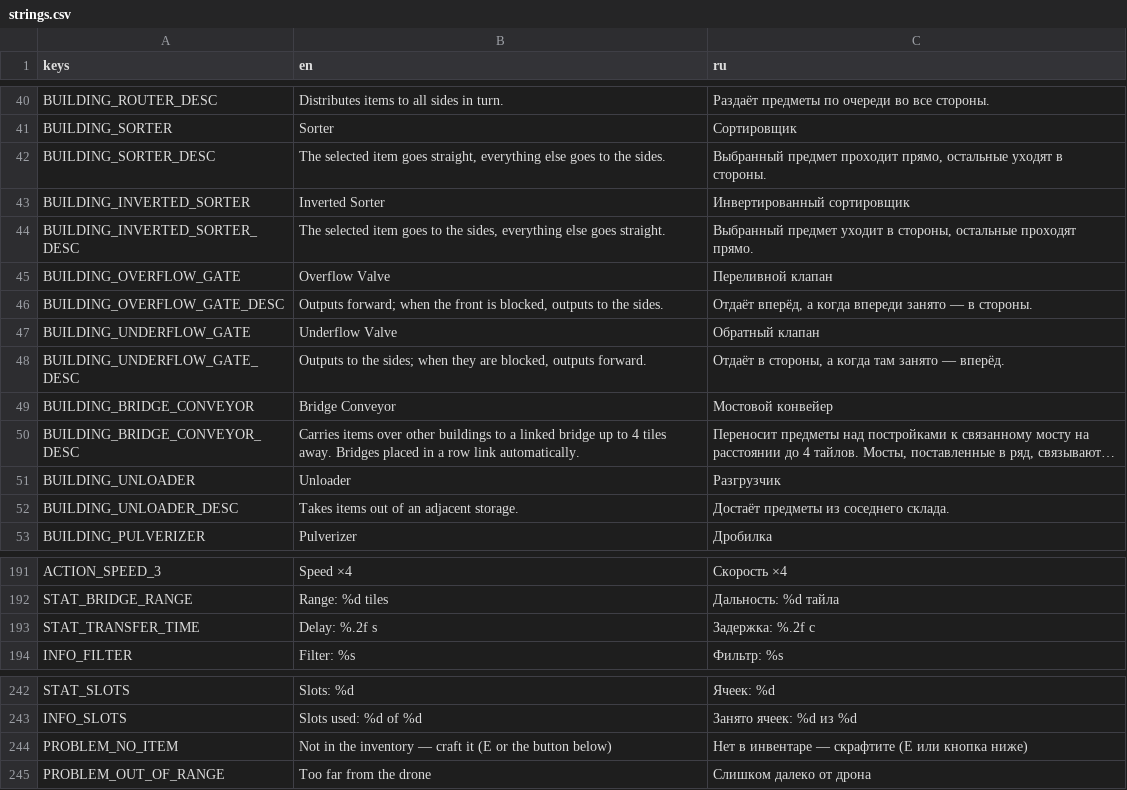
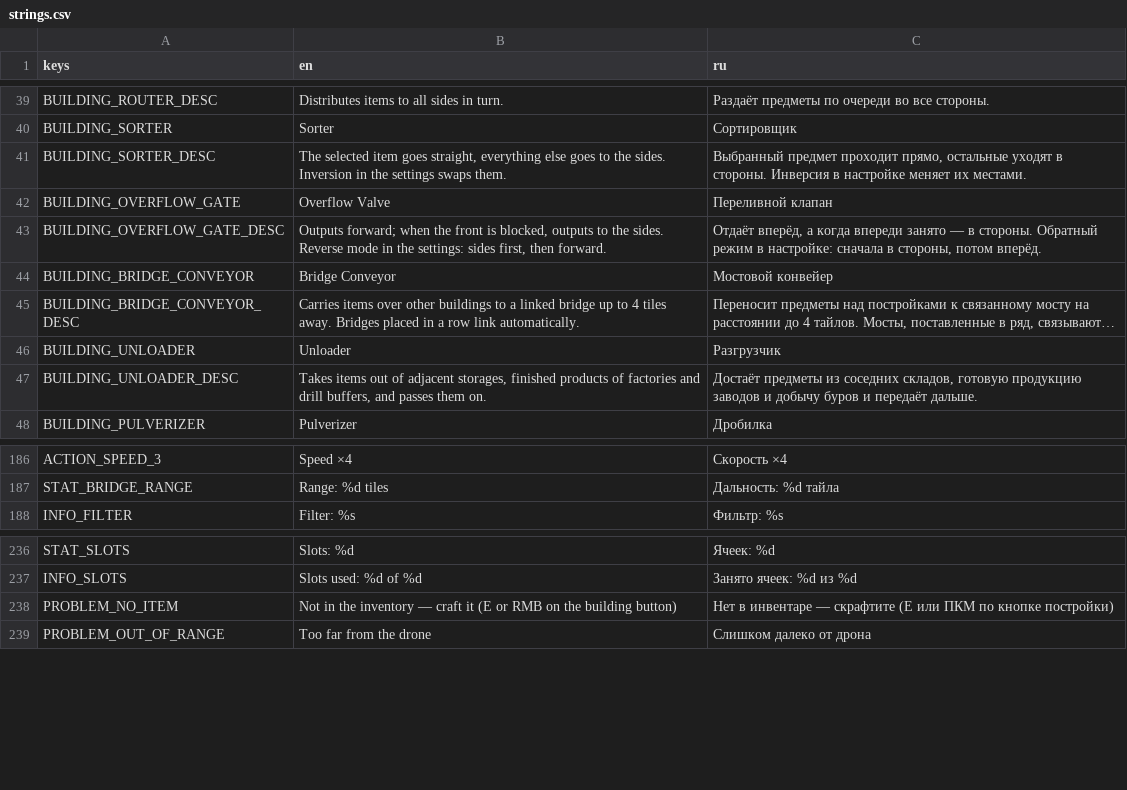
Before and after one commit to AristoCraft-42/WarpFactor, a CSV file: i18n/strings.csv, drawn as a sheet; only a part is shown, gaps mark what is left out; long unchanged cells end in …; removed rows and columns are numbered as before the commit, all else as after; the diff covers the shown part only; the diff names each change by its address in the sheet, - before the commit and + after, or states it on an @@ line.

```diff
--- a/i18n/strings.csv
+++ b/i18n/strings.csv
-B41 (en): …the sides.
+B41 (en): …the sides. Inversion in the settings swaps them.
-C41 (ru): …в стороны.
+C41 (ru): …в стороны. Инверсия в настройке меняет их местами.
-row 43: BUILDING_INVERTED_SORTER | Inverted Sorter | Инвертированный сортировщик
-row 44: BUILDING_INVERTED_SORTER_DESC | The selected item goes to the sides, everything else goes straight. | Выбранный предмет уходит в стороны, остальные проходят прямо.
-B43 (en): …the sides.
+B43 (en): …the sides. Reverse mode in the settings: sides first, then forward.
-C43 (ru): …в стороны.
+C43 (ru): …в стороны. Обратный режим в настройке: сначала в стороны, потом вперёд.
-row 47: BUILDING_UNDERFLOW_GATE | Underflow Valve | Обратный клапан
-row 48: BUILDING_UNDERFLOW_GATE_DESC | Outputs to the sides; when they are blocked, outputs forward. | Отдаёт в стороны, а когда там занято — вперёд.
-B47 (en): …out of an adjacent storage.
+B47 (en): …out of adjacent storages, finished products of factories and drill buffers, and passes them on.
-C47 (ru): …предметы из соседнего склада.
+C47 (ru): …предметы из соседних складов, готовую продукцию заводов и добычу буров и передаёт дальше.
-row 193: STAT_TRANSFER_TIME | Delay: %.2f s | Задержка: %.2f с
-B238 (en): …(E or the button below)
+B238 (en): …(E or RMB on the building button)
-C238 (ru): …(E или кнопка ниже)
+C238 (ru): …(E или ПКМ по кнопке постройки)
```
Also changed, not shown: 20 added rows, 6 removed rows and 2 edited cells elsewhere in this file, 39 other files.
